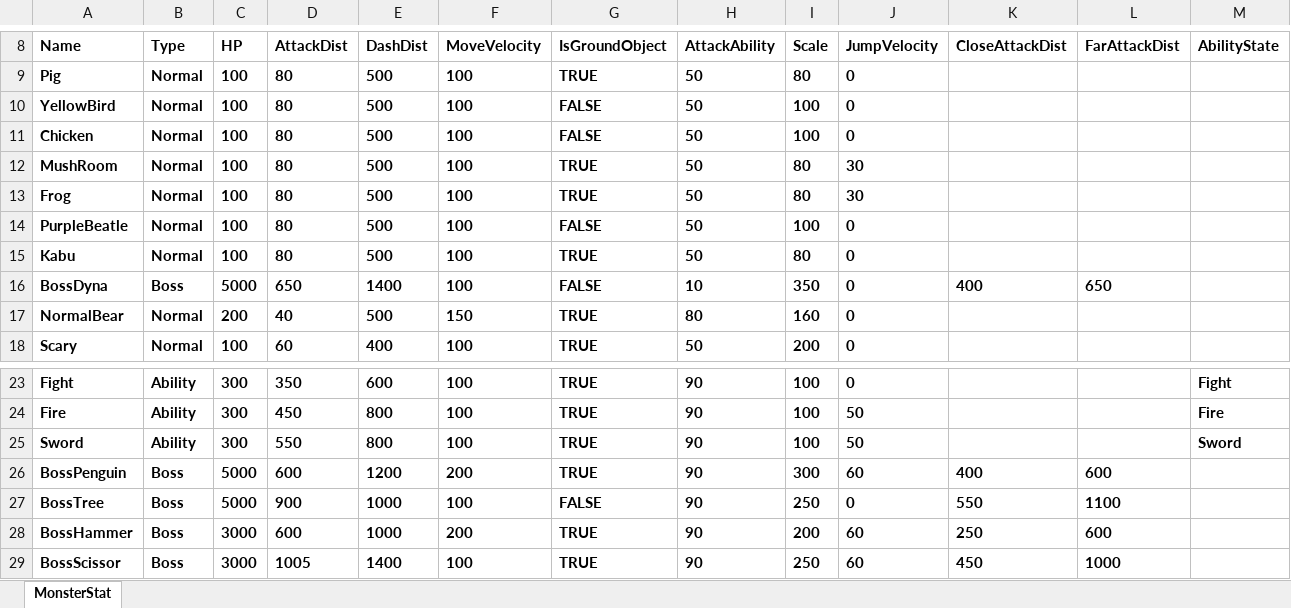
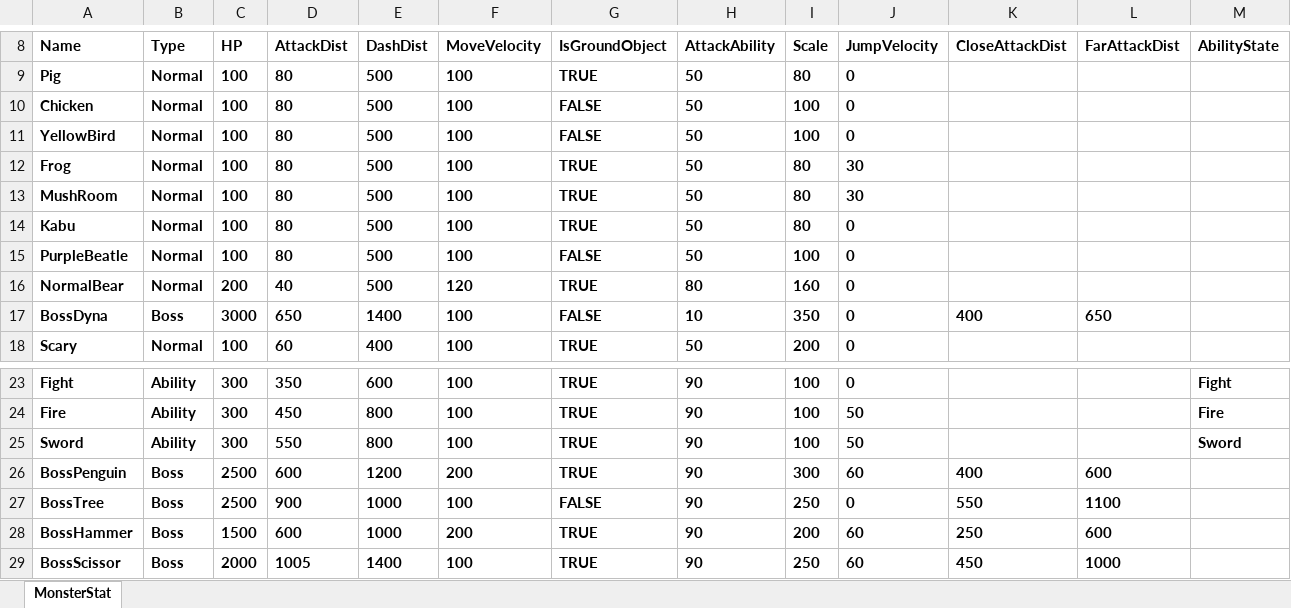
Before and after one commit to ohbumjun/2DGameDX2D_Kirby, an Excel workbook: CharacterStats.xlsx, sheet MonsterStat, drawn as a sheet; only a part is shown, gaps mark what is left out; values as stored, in another font and other column widths than the file's, no borders; charts and pictures not drawn; removed rows and columns are numbered as before the commit, all else as after; the diff names each change by its address in the sheet, - before the commit and + after, or states it on an @@ line.

```diff
--- a/CharacterStats.xlsx (sheet MonsterStat)
+++ b/CharacterStats.xlsx (sheet MonsterStat)
@@ row 11 moved to row 10: Chicken @@
@@ row 13 moved to row 12: Frog @@
@@ row 15 moved to row 14: Kabu @@
+row 16: NormalBear | Normal | 200 | 40 | 500 | 120 | TRUE | 80 | 160 | 0
-C17 (HP): 5000
+C17 (HP): 3000
-row 17: NormalBear | Normal | 200 | 40 | 500 | 150 | TRUE | 80 | 160 | 0
-C26:C27 (HP): 5000
+C26:C27 (HP): 2500
-C28 (HP): 3000
+C28 (HP): 1500
-C29 (HP): 3000
+C29 (HP): 2000
```
Also changed, not shown: 17 other files.
